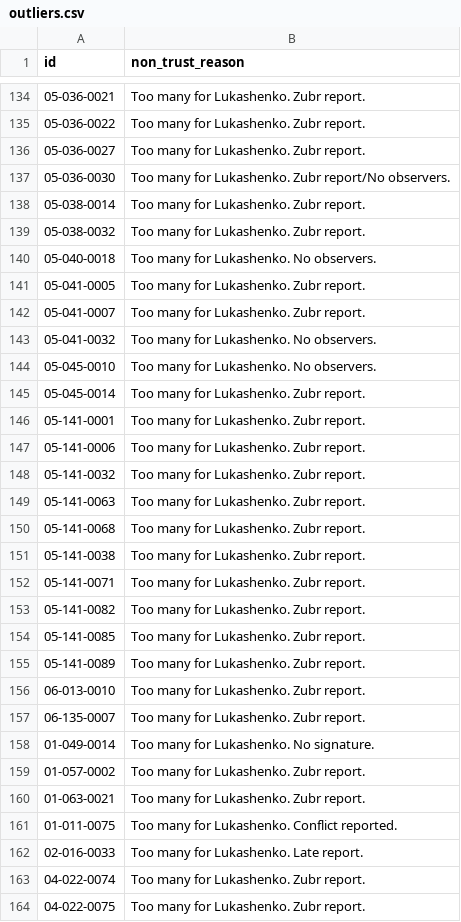
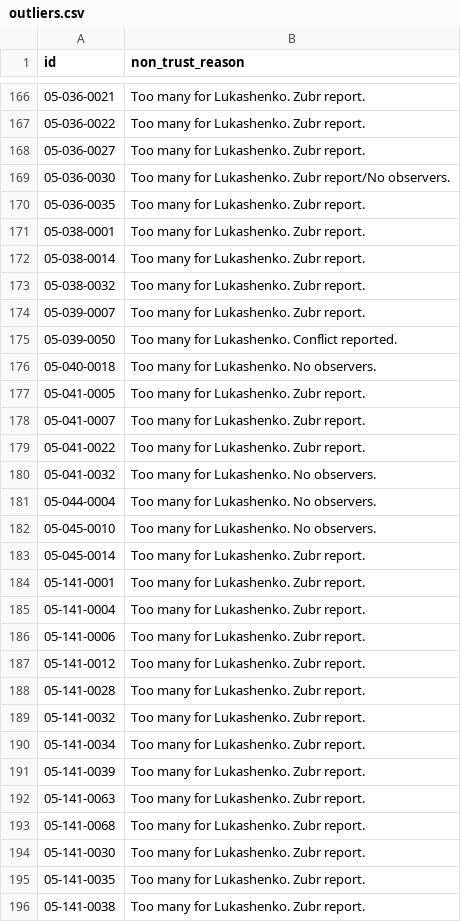
Before and after one commit to demidov91/voice, a CSV file: outliers.csv, drawn as a sheet; only a part is shown, gaps mark what is left out; the shorter side is filled out with more unchanged rows; the diff covers the shown part only.

Commit message:
Update outliers list based on too low protest votes with zubr reports.

```diff
--- a/outliers.csv
+++ b/outliers.csv
@@ -137,4 +169,8 @@ id,non_trust_reason
 05-036-0030,Too many for Lukashenko. Zubr report/No observers.
+05-036-0035,Too many for Lukashenko. Zubr report.
+05-038-0001,Too many for Lukashenko. Zubr report.
 05-038-0014,Too many for Lukashenko. Zubr report.
 05-038-0032,Too many for Lukashenko. Zubr report.
+05-039-0007,Too many for Lukashenko. Zubr report.
+05-039-0050,Too many for Lukashenko. Conflict reported.
 05-040-0018,Too many for Lukashenko. No observers.
@@ -142,3 +178,5 @@ id,non_trust_reason
 05-041-0007,Too many for Lukashenko. Zubr report.
+05-041-0022,Too many for Lukashenko. Zubr report.
 05-041-0032,Too many for Lukashenko. No observers.
+05-044-0004,Too many for Lukashenko. No observers.
 05-045-0010,Too many for Lukashenko. No observers.
@@ -146,6 +184,13 @@ id,non_trust_reason
 05-141-0001,Too many for Lukashenko. Zubr report.
+05-141-0004,Too many for Lukashenko. Zubr report.
 05-141-0006,Too many for Lukashenko. Zubr report.
+05-141-0012,Too many for Lukashenko. Zubr report.
+05-141-0028,Too many for Lukashenko. Zubr report.
 05-141-0032,Too many for Lukashenko. Zubr report.
+05-141-0034,Too many for Lukashenko. Zubr report.
+05-141-0039,Too many for Lukashenko. Zubr report.
 05-141-0063,Too many for Lukashenko. Zubr report.
 05-141-0068,Too many for Lukashenko. Zubr report.
+05-141-0030,Too many for Lukashenko. Zubr report.
+05-141-0035,Too many for Lukashenko. Zubr report.
 05-141-0038,Too many for Lukashenko. Zubr report.
```
Also changed, not shown: 63 added rows and 3 edited cells elsewhere in this file, alt_candidates_coefficients--intermediate.csv, alt_candidates_coefficients.csv, 5 other files.
